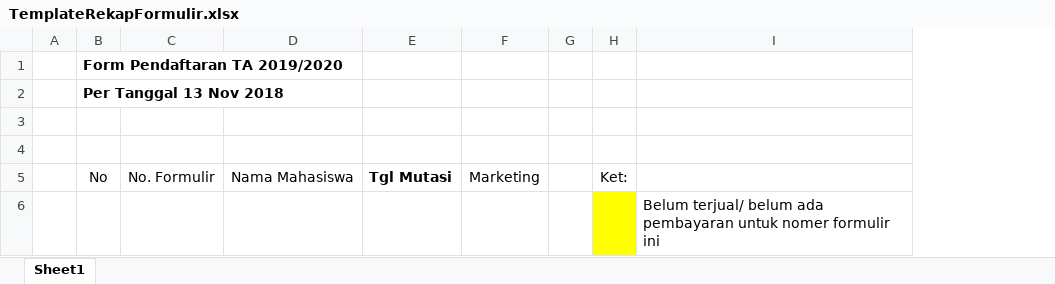
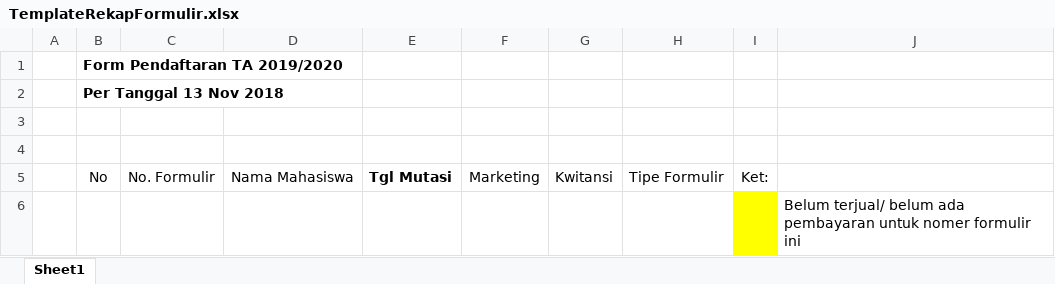
Before and after one commit to pu-dev-nandang/puis, an Excel workbook: uploads/finance/TemplateRekapFormulir.xlsx, sheet Sheet1, drawn as a sheet; values as stored, in another font and other column widths than the file's, no borders; removed rows and columns are numbered as before the commit, all else as after; the diff names each change by its address in the sheet, - before the commit and + after, or states it on an @@ line.

Commit message:
Update Kwitansi dan Report Formulir Offline & Online

```diff
--- a/uploads/finance/TemplateRekapFormulir.xlsx (sheet Sheet1)
+++ b/uploads/finance/TemplateRekapFormulir.xlsx (sheet Sheet1)
-column G, empty
+column G, row 5: Kwitansi
+column H, row 5: Tipe Formulir
```
Also changed, not shown: 10 other files.
